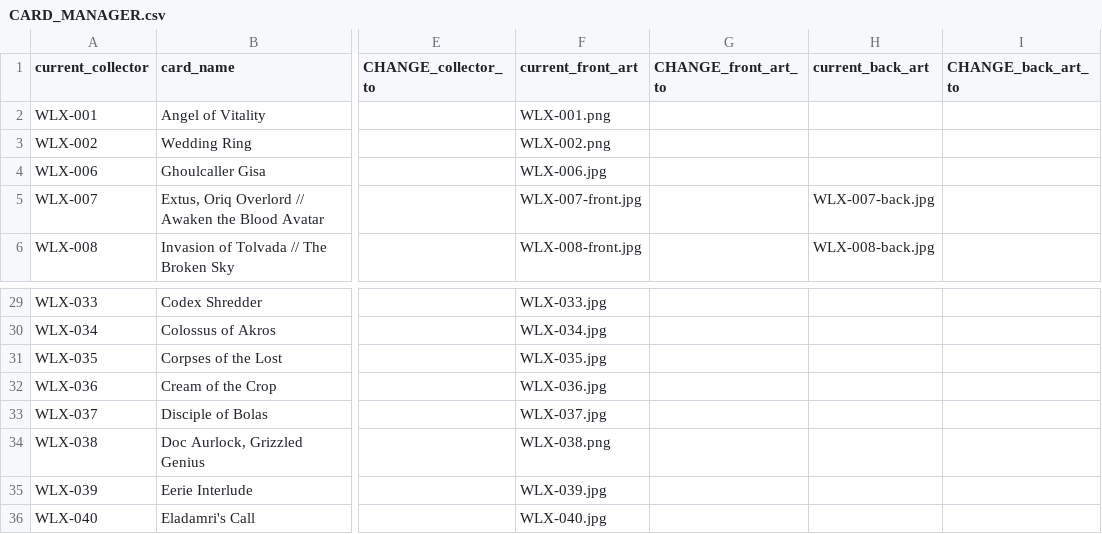
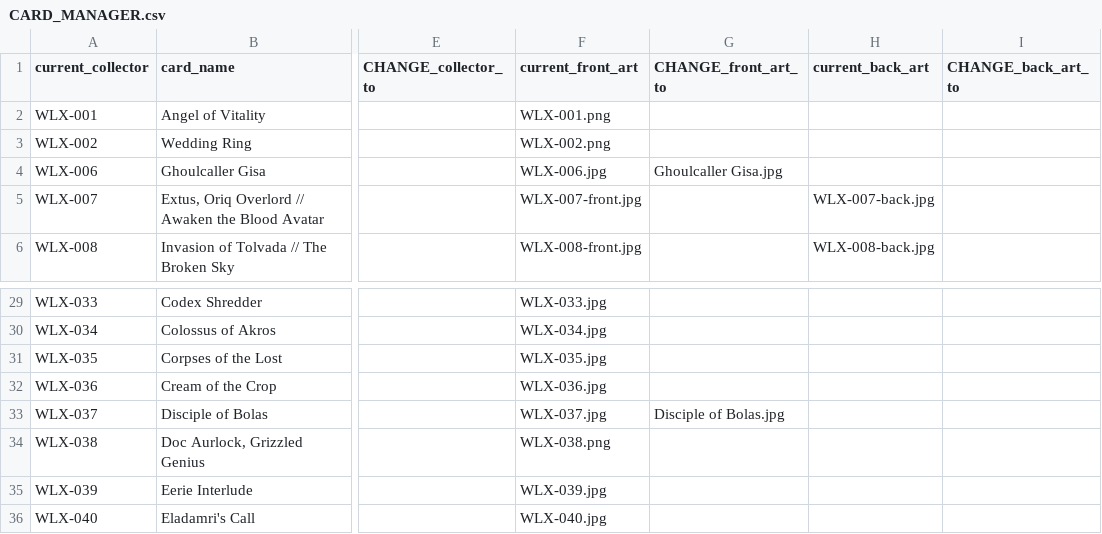
Before and after one commit to seventyfourpandas-cyber/Faithful-Cockatrice-Pod-Arts, a CSV file: WLX/CARD_MANAGER.csv, drawn as a sheet; only a part is shown, gaps mark what is left out; the diff names each change by its address in the sheet, - before the commit and + after, or states it on an @@ line.

Commit message:
Updated card art

```diff
--- a/WLX/CARD_MANAGER.csv
+++ b/WLX/CARD_MANAGER.csv
-G4 (CHANGE_front_art_to): (empty)
+G4 (CHANGE_front_art_to): Ghoulcaller Gisa.jpg
-G33 (CHANGE_front_art_to): (empty)
+G33 (CHANGE_front_art_to): Disciple of Bolas.jpg
```
Also changed, not shown: 2 other files.
